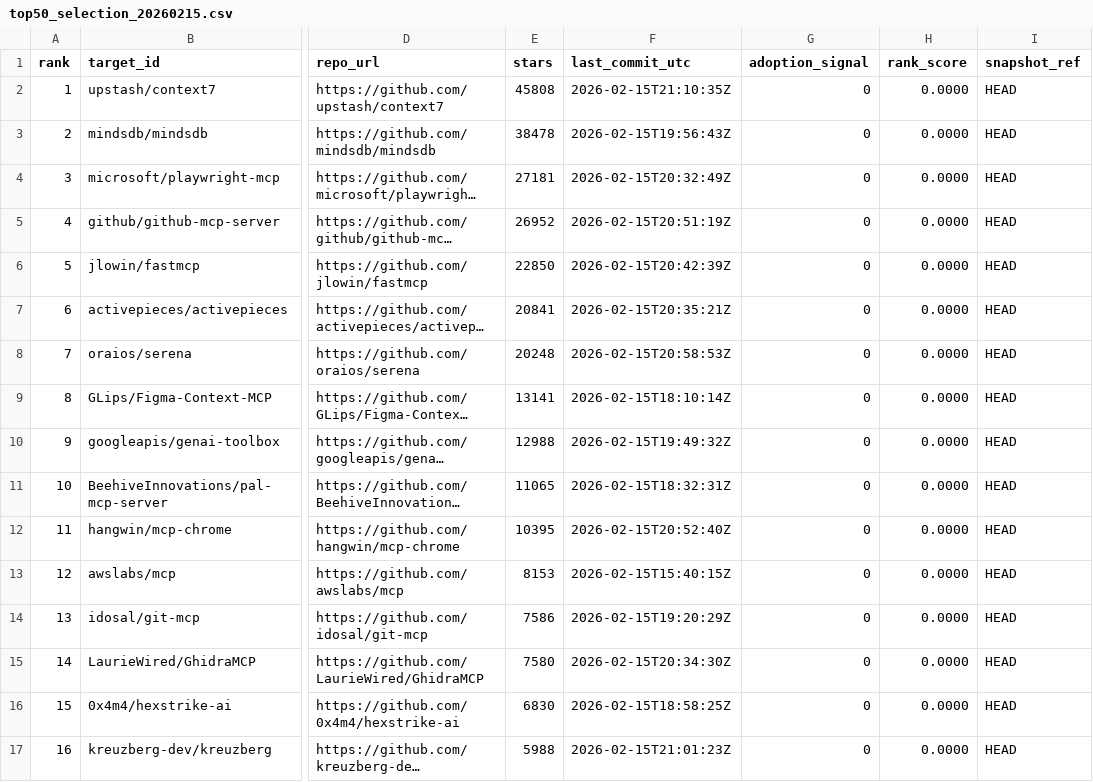
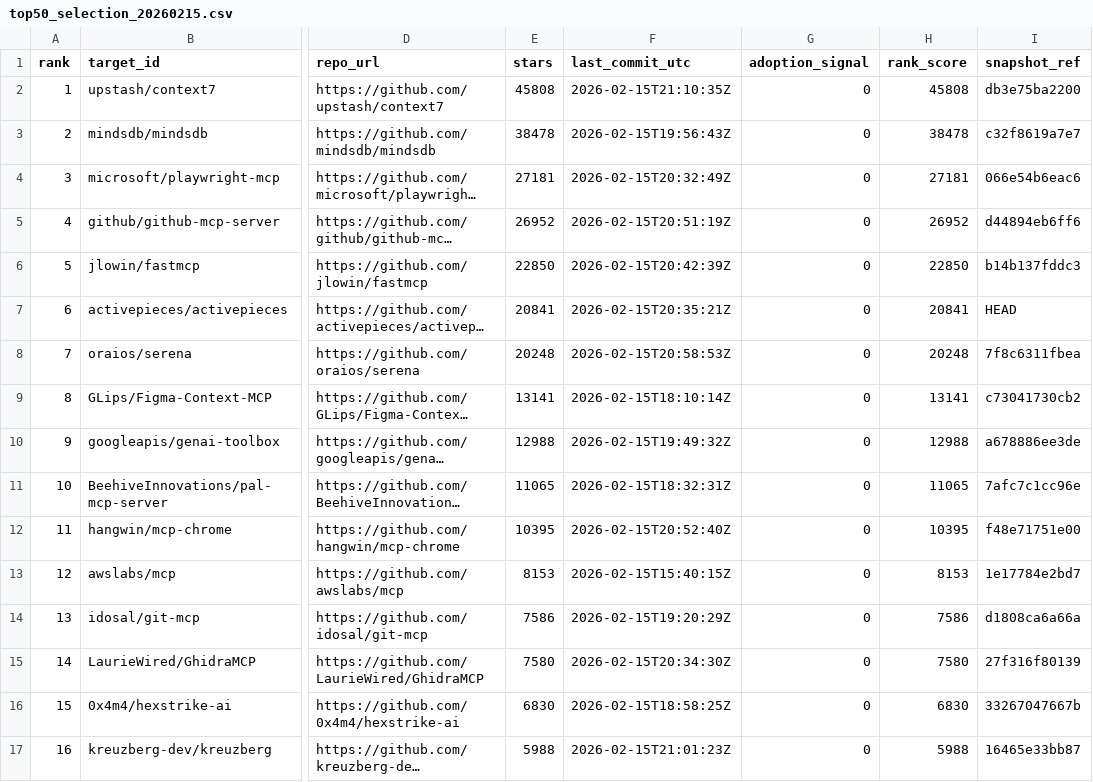
Before and after one commit to debu-sinha/agentsec, a CSV file: docs/benchmarks/top50/data/top50_selection_20260215.csv, drawn as a sheet; only a part is shown, gaps mark what is left out; long unchanged cells end in …; the diff covers the shown part only; the diff names each change by its address in the sheet, - before the commit and + after, or states it on an @@ line.

```diff
--- a/docs/benchmarks/top50/data/top50_selection_20260215.csv
+++ b/docs/benchmarks/top50/data/top50_selection_20260215.csv
-H2 (rank_score): 0.0000
+H2 (rank_score): 45808
-I2 (snapshot_ref): HEAD
+I2 (snapshot_ref): db3e75ba2200
-H3 (rank_score): 0.0000
+H3 (rank_score): 38478
-I3 (snapshot_ref): HEAD
+I3 (snapshot_ref): c32f8619a7e7
-H4 (rank_score): 0.0000
+H4 (rank_score): 27181
-I4 (snapshot_ref): HEAD
+I4 (snapshot_ref): 066e54b6eac6
-H5 (rank_score): 0.0000
+H5 (rank_score): 26952
-I5 (snapshot_ref): HEAD
+I5 (snapshot_ref): d44894eb6ff6
-H6 (rank_score): 0.0000
+H6 (rank_score): 22850
-I6 (snapshot_ref): HEAD
+I6 (snapshot_ref): b14b137fddc3
-H7 (rank_score): 0.0000
+H7 (rank_score): 20841
-H8 (rank_score): 0.0000
+H8 (rank_score): 20248
-I8 (snapshot_ref): HEAD
+I8 (snapshot_ref): 7f8c6311fbea
-H9 (rank_score): 0.0000
+H9 (rank_score): 13141
-I9 (snapshot_ref): HEAD
+I9 (snapshot_ref): c73041730cb2
-H10 (rank_score): 0.0000
+H10 (rank_score): 12988
-I10 (snapshot_ref): HEAD
+I10 (snapshot_ref): a678886ee3de
-H11 (rank_score): 0.0000
+H11 (rank_score): 11065
-I11 (snapshot_ref): HEAD
+I11 (snapshot_ref): 7afc7c1cc96e
-H12 (rank_score): 0.0000
+H12 (rank_score): 10395
-I12 (snapshot_ref): HEAD
+I12 (snapshot_ref): f48e71751e00
-H13 (rank_score): 0.0000
+H13 (rank_score): 8153
-I13 (snapshot_ref): HEAD
+I13 (snapshot_ref): 1e17784e2bd7
-H14 (rank_score): 0.0000
+H14 (rank_score): 7586
-I14 (snapshot_ref): HEAD
+I14 (snapshot_ref): d1808ca6a66a
-H15 (rank_score): 0.0000
+H15 (rank_score): 7580
-I15 (snapshot_ref): HEAD
+I15 (snapshot_ref): 27f316f80139
-H16 (rank_score): 0.0000
+H16 (rank_score): 6830
-I16 (snapshot_ref): HEAD
+I16 (snapshot_ref): 33267047667b
-H17 (rank_score): 0.0000
+H17 (rank_score): 5988
-I17 (snapshot_ref): HEAD
+I17 (snapshot_ref): 16465e33bb87
```
Also changed, not shown: 67 edited cells elsewhere in this file, 3 other files.
